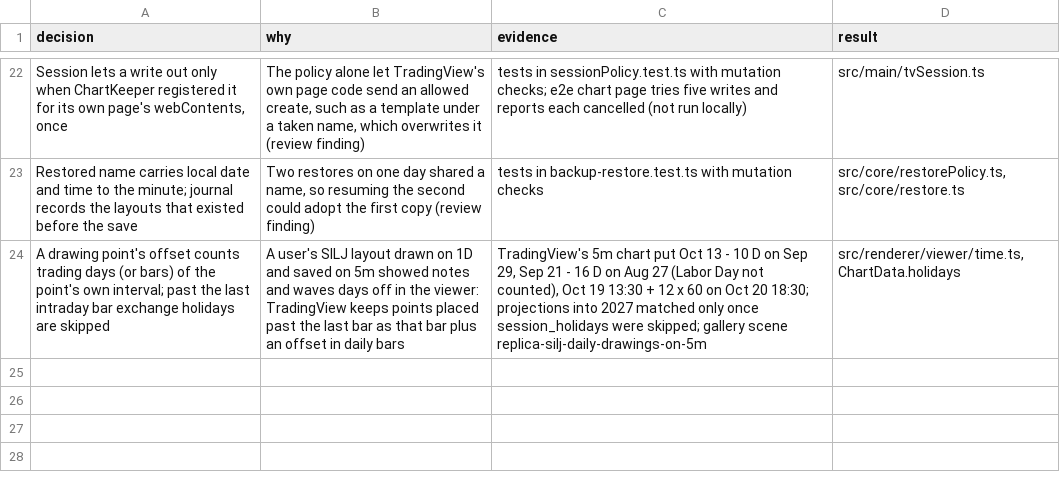
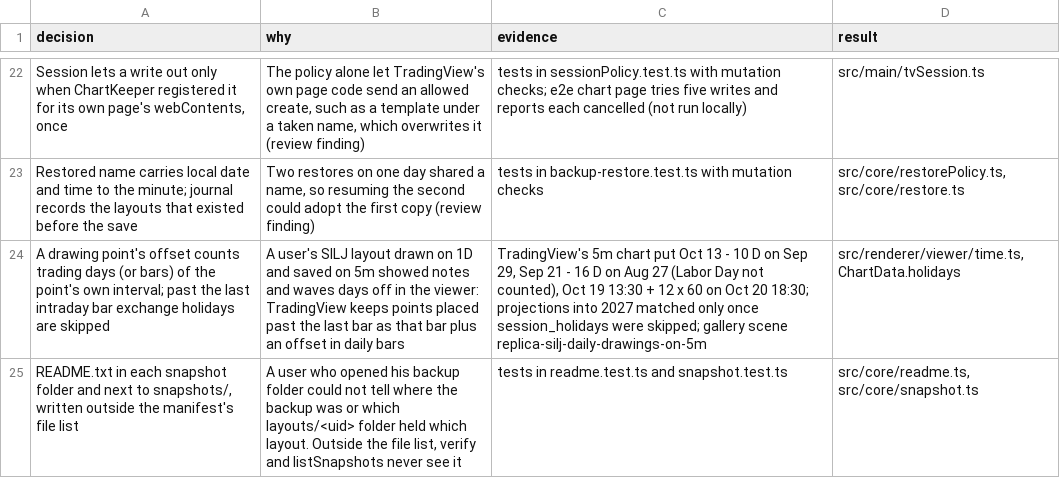
Before and after one commit to MarkLyck/chartkeeper, a TSV file: docs/decisions.tsv, drawn as a sheet; only a part is shown, gaps mark what is left out; the diff names each change by its address in the sheet, - before the commit and + after, or states it on an @@ line.

```diff
--- a/docs/decisions.tsv
+++ b/docs/decisions.tsv
+row 25: README.txt in each snapshot folder and next to snapshots/, written outside the manifest's file list | A user who opened his backup folder could not tell where the backup was or which layouts/<uid> folder held which layout. Outside the file list, verify and listSnapshots never see it | tests in readme.test.ts and snapshot.test.ts | src/core/readme.ts, src/core/snapshot.ts
```
Also changed, not shown: 3 other files.
